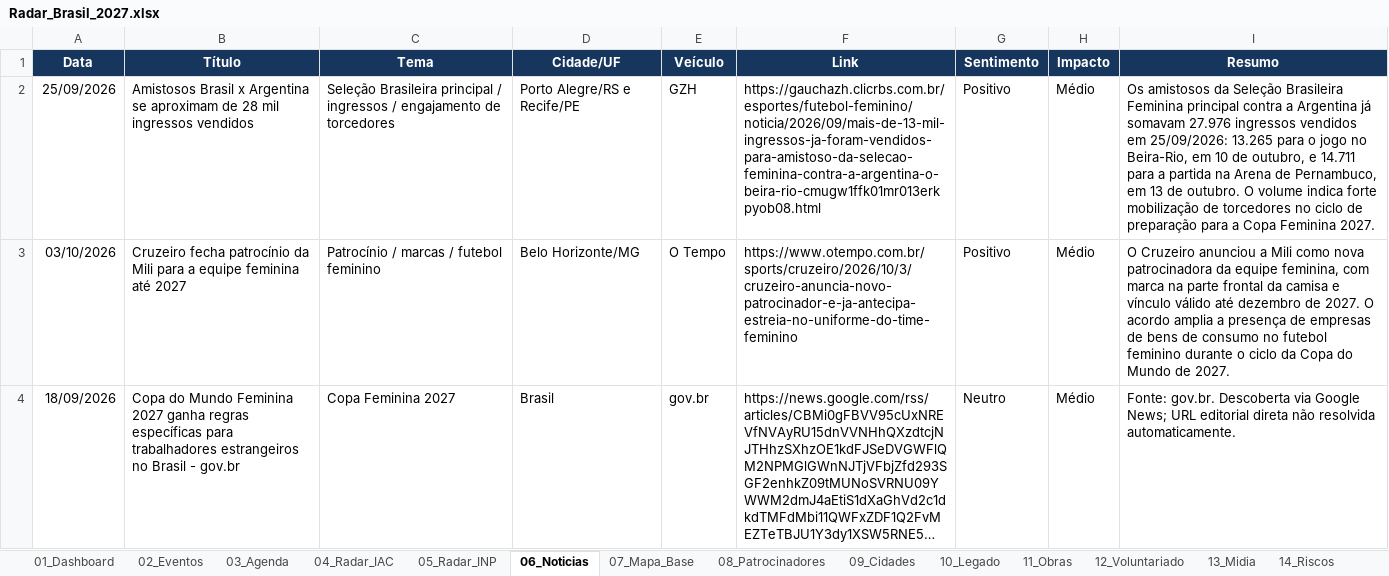
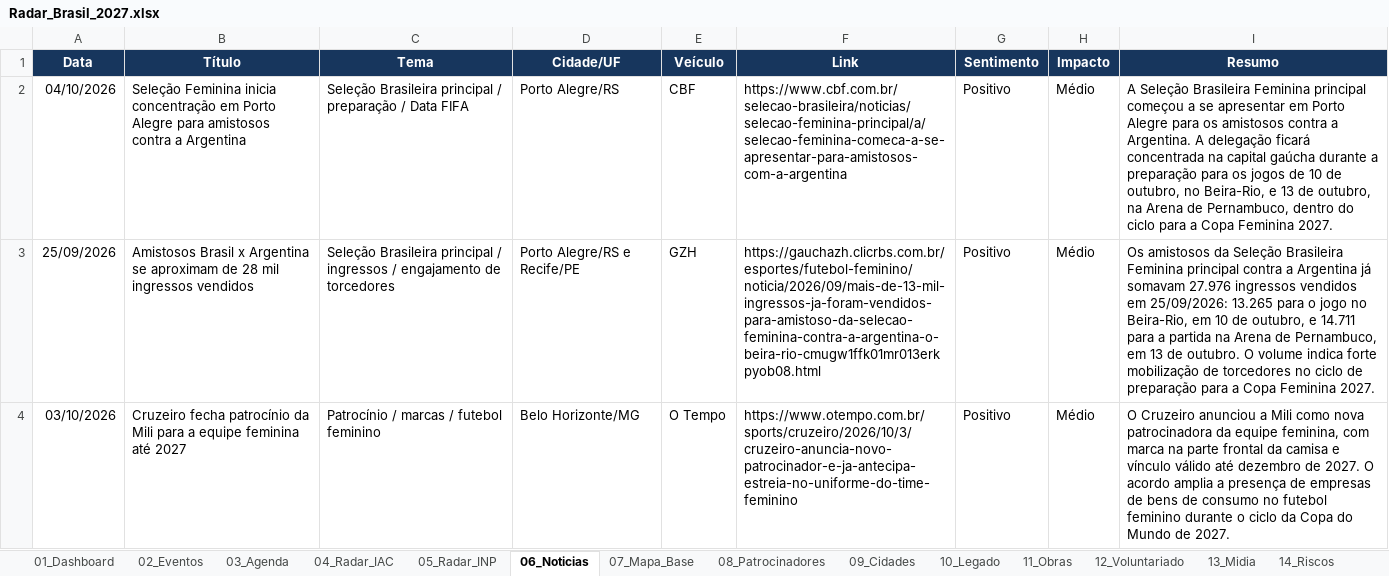
Before and after one commit to robertovitor/radar-brasil-2027, an Excel workbook: Radar_Brasil_2027.xlsx, sheet 06_Noticias, drawn as a sheet; only a part is shown; the shorter side is filled out with more unchanged rows; long unchanged cells end in …; values as stored, in another font and other column widths than the file's, no borders; table styles not drawn; the diff names each change by its address in the sheet, - before the commit and + after, or states it on an @@ line.

```diff
--- a/Radar_Brasil_2027.xlsx (sheet 06_Noticias)
+++ b/Radar_Brasil_2027.xlsx (sheet 06_Noticias)
+row 2: 04/10/2026 | Seleção Feminina inicia concentração em Porto Alegre para amistosos contra a Argentina | Seleção Brasileira principal / preparação / Data FIFA | Porto Alegre/RS | CBF | https://www.cbf.com.br/selecao-brasileira/noticias/selecao-feminina-principal/a/selecao-feminina-comeca-a-se-apresentar-para-amistosos-com-a-argentina | Positivo | Médio | A Seleção Brasileira Feminina principal começou a se apresentar em Porto Alegre para os amistosos contra a Argentina. A delegação ficará concentrada na capital gaúcha durante a preparação para os jogos de 10 de outubro, no Beira-Rio, e 13 de outubro, na Arena de Pernambuco, dentro do ciclo para a Copa Feminina 2027.
```
Also changed, not shown: 3 other files.
